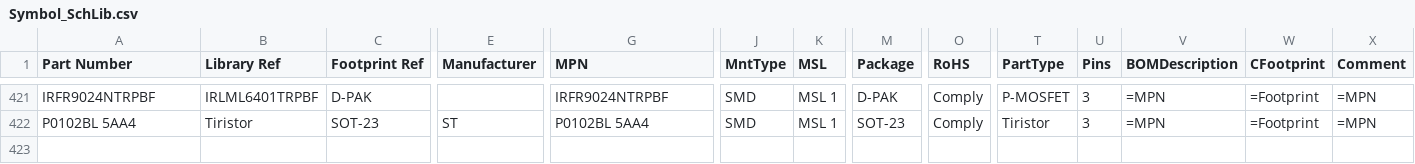
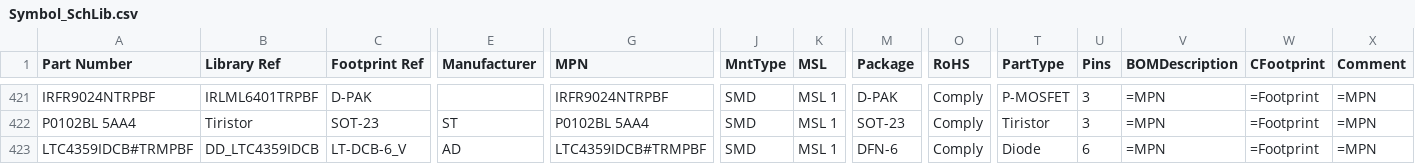
Before and after one commit to anton7191/_Altium_lib, a CSV file: Symbol_SchLib.csv, drawn as a sheet; only a part is shown, gaps mark what is left out; rows hold the shown columns only; the diff names each change by its address in the sheet, - before the commit and + after, or states it on an @@ line.

Commit message:
add LTC4359IDCB#TRMPBF

```diff
--- a/Symbol_SchLib.csv
+++ b/Symbol_SchLib.csv
+row 423: LTC4359IDCB#TRMPBF | DD_LTC4359IDCB | LT-DCB-6_V | AD | LTC4359IDCB#TRMPBF | SMD | MSL 1 | DFN-6 | Comply | Diode | 6 | =MPN | =Footprint | =MPN
```
Also changed, not shown: 2 other files.
